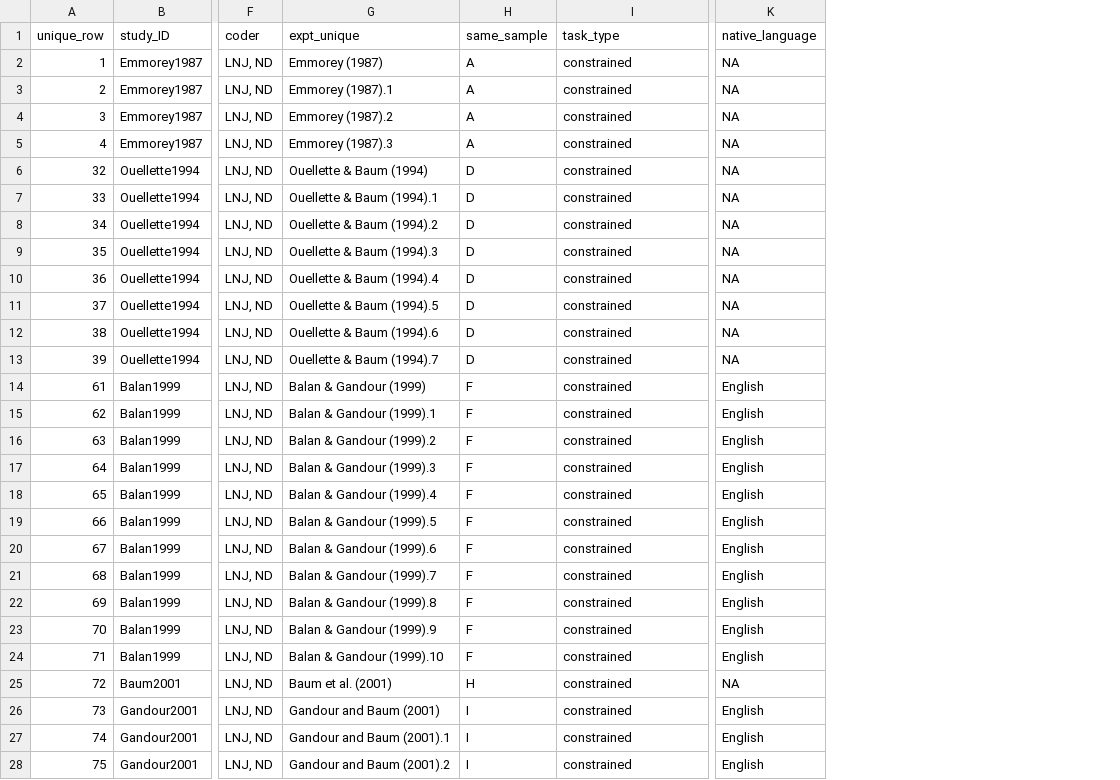
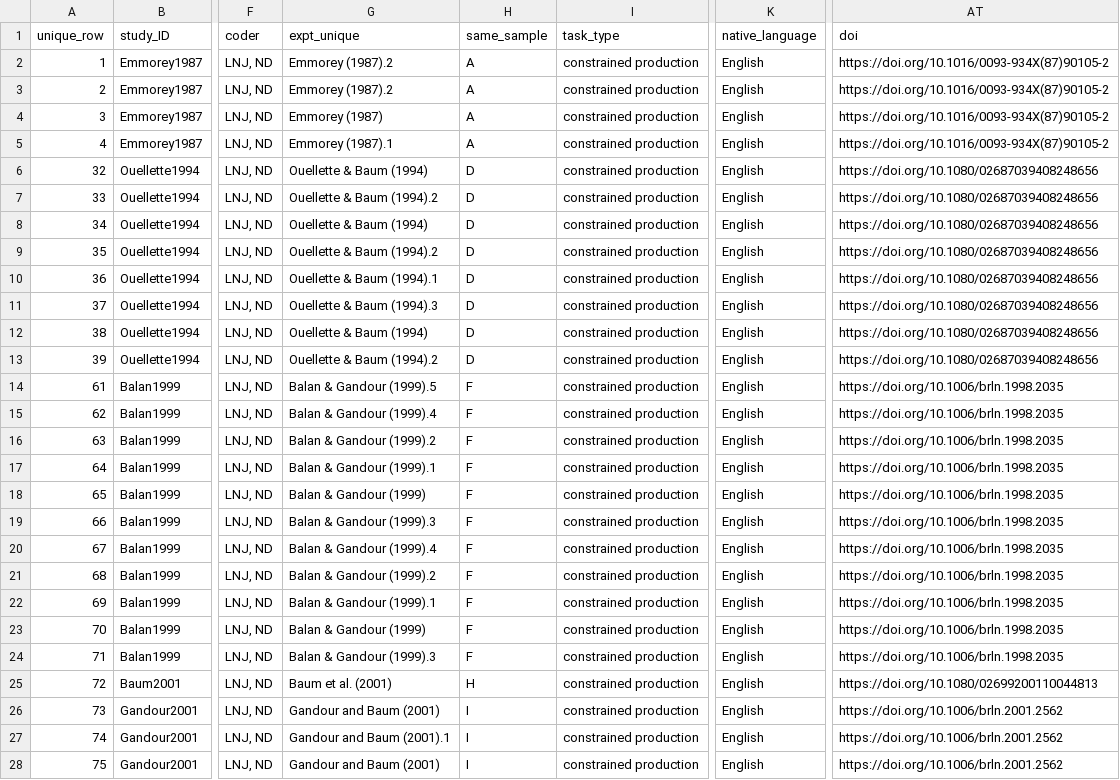
Before and after one commit to LNJ-ND/MetaVoice_Analysis, a CSV file: rawdata/lhd_weed_2020.csv, drawn as a sheet; only a part is shown, gaps mark what is left out; the diff covers the shown part only; the diff names each change by its address in the sheet, - before the commit and + after, or states it on an @@ line.

Commit message:
data

```diff
--- a/rawdata/lhd_weed_2020.csv
+++ b/rawdata/lhd_weed_2020.csv
+column AT (doi), rows 2-28: https://doi.org/10.1016/0093-934X(87)90105-2 | https://doi.org/10.1016/0093-934X(87)90105-2 | https://doi.org/10.1016/0093-934X(87)90105-2 | https://doi.org/10.1016/0093-934X(87)90105-2 | https://doi.org/10.1080/02687039408248656 | https://doi.org/10.1080/02687039408248656 | https://doi.org/10.1080/02687039408248656 | https://doi.org/10.1080/02687039408248656 | https://doi.org/10.1080/02687039408248656 | https://doi.org/10.1080/02687039408248656 | https://doi.org/10.1080/02687039408248656 | https://doi.org/10.1080/02687039408248656 | https://doi.org/10.1006/brln.1998.2035 | https://doi.org/10.1006/brln.1998.2035 | https://doi.org/10.1006/brln.1998.2035 | https://doi.org/10.1006/brln.1998.2035 | https://doi.org/10.1006/brln.1998.2035 | https://doi.org/10.1006/brln.1998.2035 | https://doi.org/10.1006/brln.1998.2035 | https://doi.org/10.1006/brln.1998.2035 | https://doi.org/10.1006/brln.1998.2035 | https://doi.org/10.1006/brln.1998.2035 | https://doi.org/10.1006/brln.1998.2035 | https://doi.org/10.1080/02699200110044813 | https://doi.org/10.1006/brln.2001.2562 | https://doi.org/10.1006/brln.2001.2562 | https://doi.org/10.1006/brln.2001.2562
-G2 (expt_unique): Emmorey (1987)
+G2 (expt_unique): Emmorey (1987).2
-I2:I28 (task_type): constrained
+I2:I28 (task_type): constrained production
-K2:K13 (native_language): NA
+K2:K13 (native_language): English
-G3 (expt_unique): Emmorey (1987).1
+G3 (expt_unique): Emmorey (1987).2
-G4 (expt_unique): Emmorey (1987).2
+G4 (expt_unique): Emmorey (1987)
-G5 (expt_unique): Emmorey (1987).3
+G5 (expt_unique): Emmorey (1987).1
-G7 (expt_unique): Ouellette & Baum (1994).1
+G7 (expt_unique): Ouellette & Baum (1994).2
-G8 (expt_unique): Ouellette & Baum (1994).2
+G8 (expt_unique): Ouellette & Baum (1994)
-G9 (expt_unique): Ouellette & Baum (1994).3
+G9 (expt_unique): Ouellette & Baum (1994).2
-G10 (expt_unique): Ouellette & Baum (1994).4
+G10 (expt_unique): Ouellette & Baum (1994).1
-G11 (expt_unique): Ouellette & Baum (1994).5
+G11 (expt_unique): Ouellette & Baum (1994).3
-G12 (expt_unique): Ouellette & Baum (1994).6
+G12 (expt_unique): Ouellette & Baum (1994)
-G13 (expt_unique): Ouellette & Baum (1994).7
+G13 (expt_unique): Ouellette & Baum (1994).2
-G14 (expt_unique): Balan & Gandour (1999)
+G14 (expt_unique): Balan & Gandour (1999).5
-G15 (expt_unique): Balan & Gandour (1999).1
+G15 (expt_unique): Balan & Gandour (1999).4
-G17 (expt_unique): Balan & Gandour (1999).3
+G17 (expt_unique): Balan & Gandour (1999).1
-G18 (expt_unique): Balan & Gandour (1999).4
+G18 (expt_unique): Balan & Gandour (1999)
-G19 (expt_unique): Balan & Gandour (1999).5
+G19 (expt_unique): Balan & Gandour (1999).3
-G20 (expt_unique): Balan & Gandour (1999).6
+G20 (expt_unique): Balan & Gandour (1999).4
-G21 (expt_unique): Balan & Gandour (1999).7
+G21 (expt_unique): Balan & Gandour (1999).2
-G22 (expt_unique): Balan & Gandour (1999).8
+G22 (expt_unique): Balan & Gandour (1999).1
-G23 (expt_unique): Balan & Gandour (1999).9
+G23 (expt_unique): Balan & Gandour (1999)
-G24 (expt_unique): Balan & Gandour (1999).10
+G24 (expt_unique): Balan & Gandour (1999).3
-K25 (native_language): NA
+K25 (native_language): English
-G28 (expt_unique): Gandour and Baum (2001).2
+G28 (expt_unique): Gandour and Baum (2001)
```
Also changed, not shown: 30 edited cells elsewhere in this file, 3 other files.
